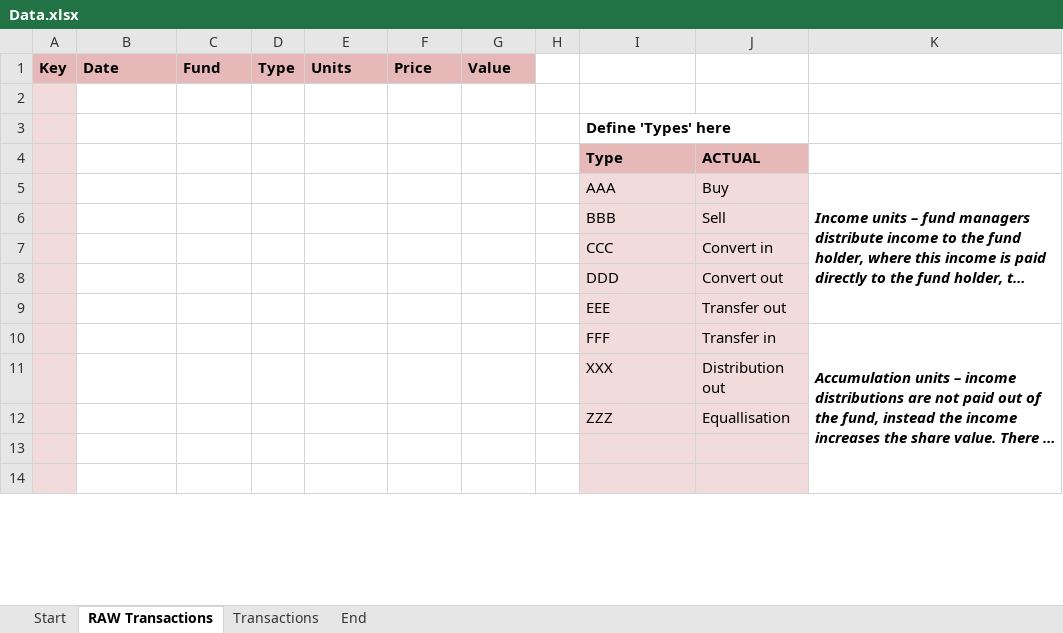
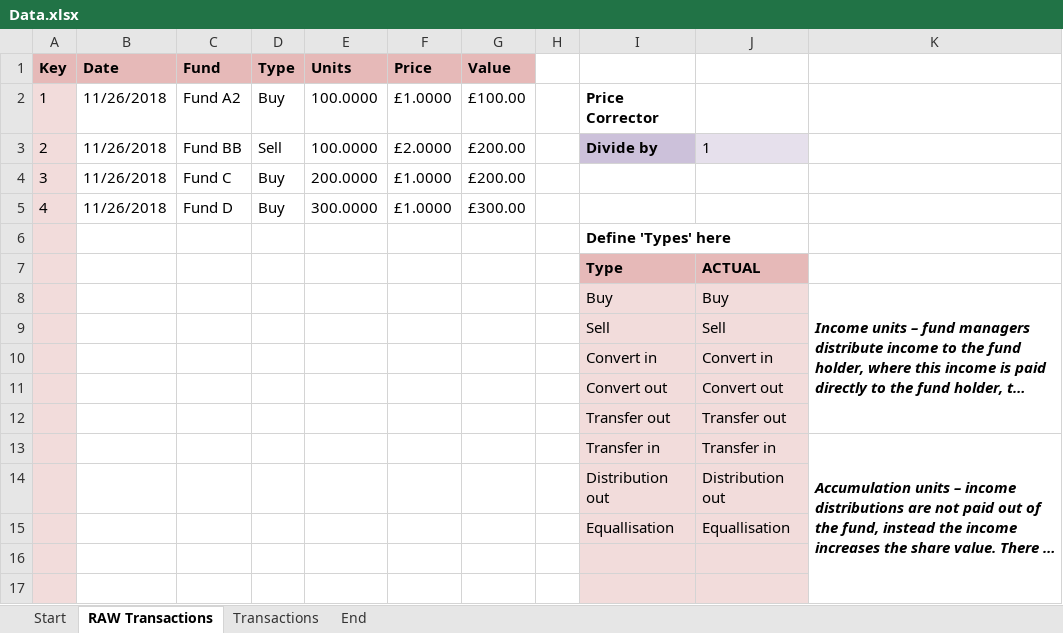
Before and after one commit to Mooseymax/CGT_Calculator, an Excel workbook: Data.xlsx, sheet RAW Transactions, drawn as a sheet; only a part is shown; long unchanged cells end in …; values as stored, in another font and other column widths than the file's, no borders; addresses are those after the commit; the diff names each change by its address in the sheet, - before the commit and + after, or states it on an @@ line.

```diff
--- a/Data.xlsx (sheet RAW Transactions)
+++ b/Data.xlsx (sheet RAW Transactions)
-row 2: (empty)
+row 2: 1 | 11/26/2018 | Fund A2 | Buy | 100.0000 | £1.0000 | £100.00 |  | Price Corrector
+row 3: 2 | 11/26/2018 | Fund BB | Sell | 100.0000 | £2.0000 | £200.00 |  | Divide by | 1
+row 4: 3 | 11/26/2018 | Fund C | Buy | 200.0000 | £1.0000 | £200.00
+row 5: 4 | 11/26/2018 | Fund D | Buy | 300.0000 | £1.0000 | £300.00
-I8: AAA
+I8: Buy
-I9: BBB
+I9: Sell
-I10: CCC
+I10: Convert in
-I11: DDD
+I11: Convert out
-I12: EEE
+I12: Transfer out
-I13: FFF
+I13: Transfer in
-I14: XXX
+I14: Distribution out
-I15: ZZZ
+I15: Equallisation
```
Also changed, not shown: sheet Start, sheet Transactions, 4 other files.
